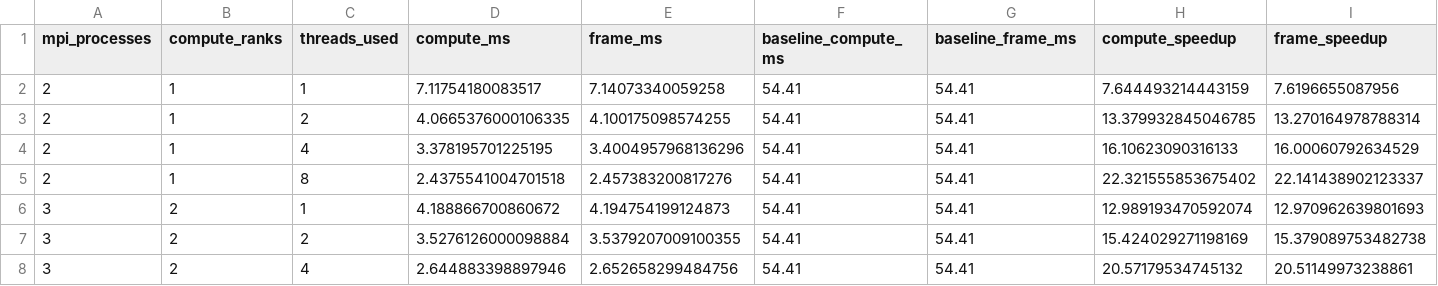
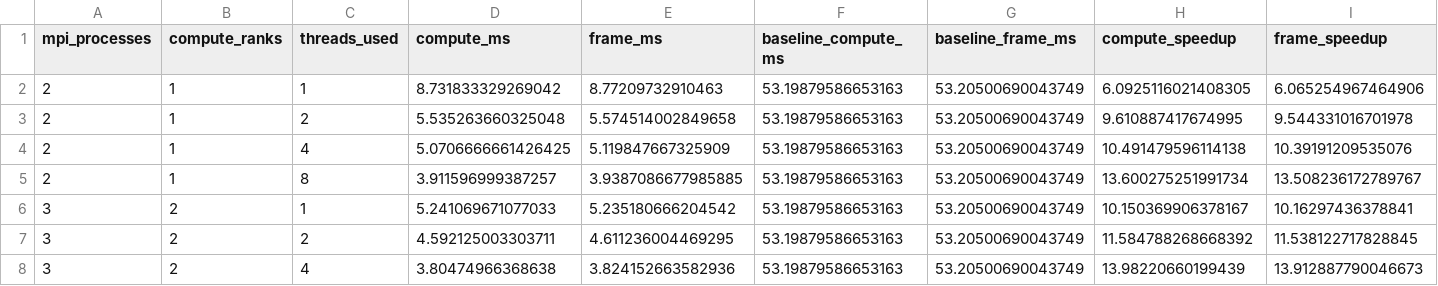
Before and after one commit to Languisher/CSC_4OS02_TA-Systemes-Paralleles-et-Distribues, a CSV file: examen/outputs/mpi_full_benchmark.csv, drawn as a sheet; only a part is shown; the diff covers the shown part only.

Commit message:
feat(examen): all

```diff
--- a/examen/outputs/mpi_full_benchmark.csv
+++ b/examen/outputs/mpi_full_benchmark.csv
@@ -1,8 +1,8 @@
 mpi_processes,compute_ranks,threads_used,compute_ms,frame_ms,baseline_compute_ms,baseline_frame_ms,compute_speedup,frame_speedup
-2,1,1,7.11754180083517,7.14073340059258,54.41,54.41,7.644493214443159,7.6196655087956
-2,1,2,4.0665376000106335,4.100175098574255,54.41,54.41,13.379932845046785,13.270164978788314
-2,1,4,3.378195701225195,3.4004957968136296,54.41,54.41,16.10623090316133,16.00060792634529
-2,1,8,2.4375541004701518,2.457383200817276,54.41,54.41,22.321555853675402,22.141438902123337
-3,2,1,4.188866700860672,4.194754199124873,54.41,54.41,12.989193470592074,12.970962639801693
-3,2,2,3.5276126000098884,3.5379207009100355,54.41,54.41,15.424029271198169,15.379089753482738
-3,2,4,2.644883398897946,2.652658299484756,54.41,54.41,20.57179534745132,20.51149973238861
+2,1,1,8.731833329269042,8.77209732910463,53.19879586653163,53.20500690043749,6.0925116021408305,6.065254967464906
+2,1,2,5.535263660325048,5.574514002849658,53.19879586653163,53.20500690043749,9.610887417674995,9.544331016701978
+2,1,4,5.0706666661426425,5.119847667325909,53.19879586653163,53.20500690043749,10.491479596114138,10.39191209535076
+2,1,8,3.911596999387257,3.9387086677985885,53.19879586653163,53.20500690043749,13.600275251991734,13.508236172789767
+3,2,1,5.241069671077033,5.235180666204542,53.19879586653163,53.20500690043749,10.150369906378167,10.16297436378841
+3,2,2,4.592125003303711,4.611236004469295,53.19879586653163,53.20500690043749,11.584788268668392,11.538122717828845
+3,2,4,3.80474966368638,3.824152663582936,53.19879586653163,53.20500690043749,13.98220660199439,13.912887790046673
```
Also changed, not shown: 126 edited cells elsewhere in this file, examen/outputs/numba_parallel_benchmark.csv, 7 other files.
